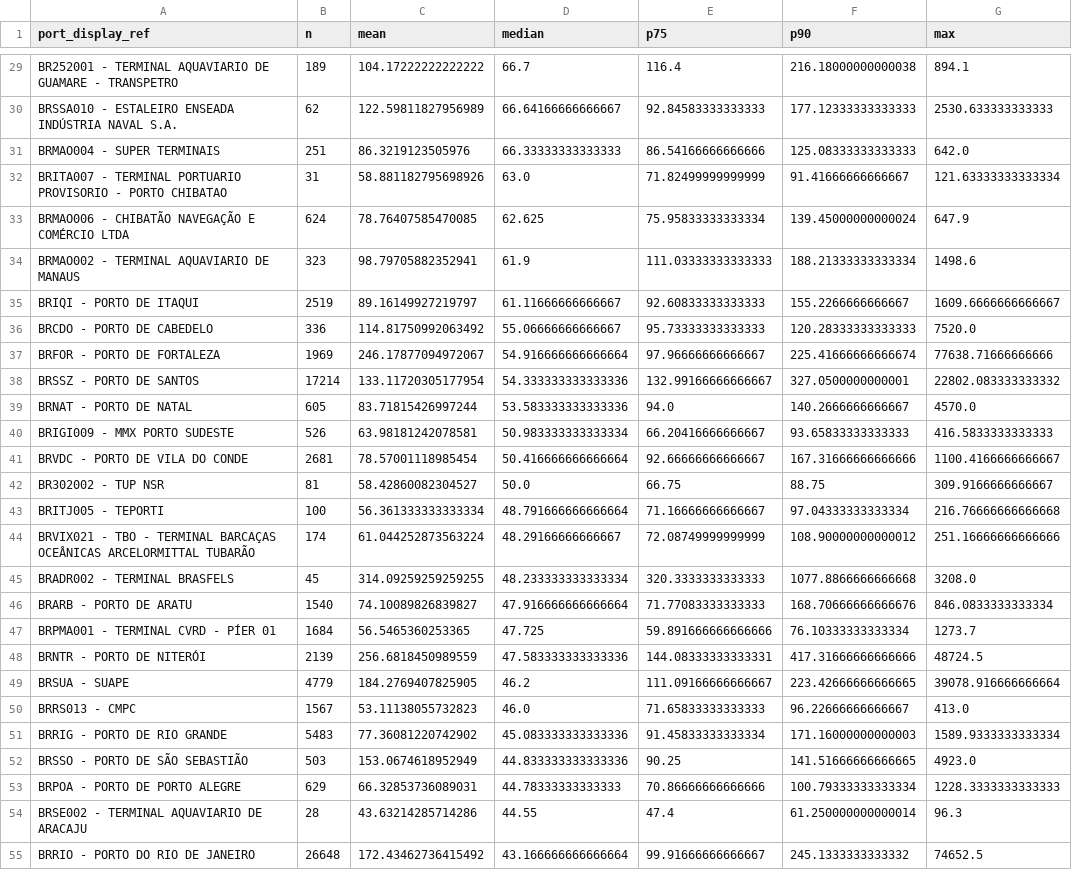
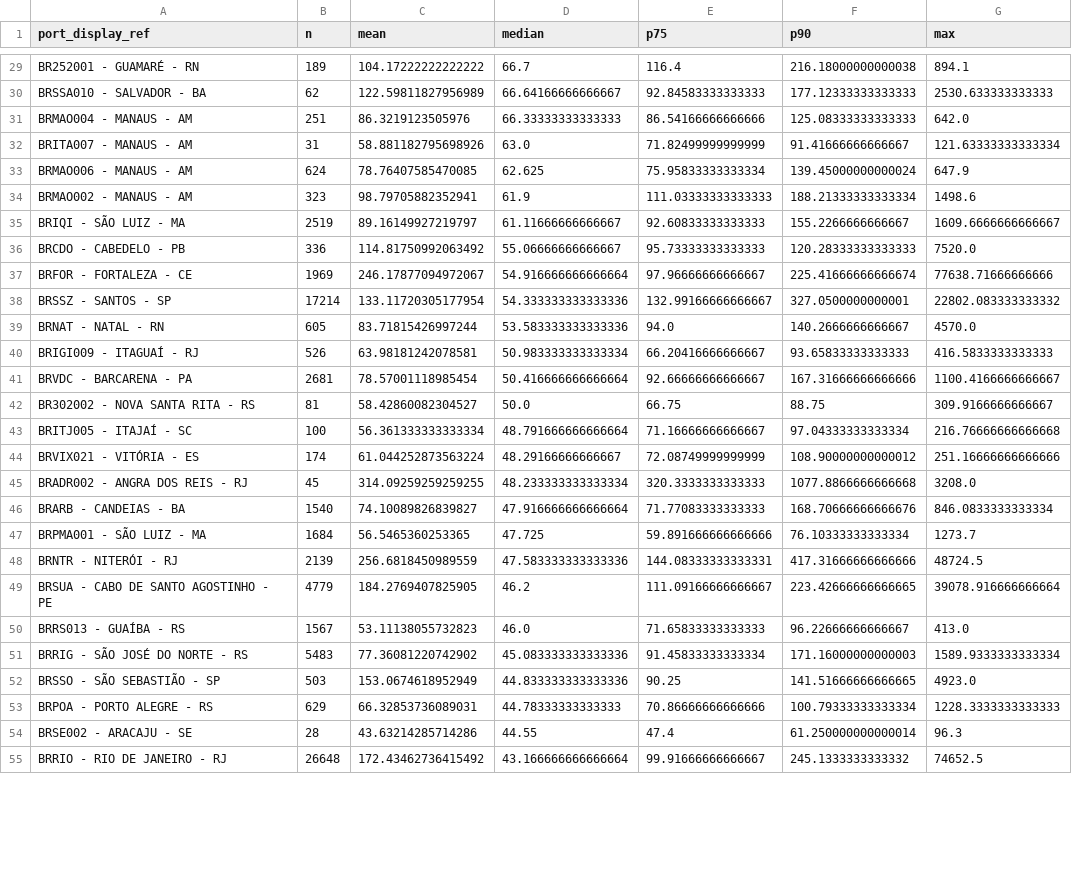
Before and after one commit to tiagoalberione/port_leadtime_prediction, a CSV file: outputs/tables/eda_total_stay_by_port_display_ref.csv, drawn as a sheet; only a part is shown, gaps mark what is left out; the diff covers the shown part only; the diff names each change by its address in the sheet, - before the commit and + after, or states it on an @@ line.

```diff
--- a/outputs/tables/eda_total_stay_by_port_display_ref.csv
+++ b/outputs/tables/eda_total_stay_by_port_display_ref.csv
-A29 (port_display_ref): BR252001 - TERMINAL AQUAVIARIO DE GUAMARE - TRANSPETRO
+A29 (port_display_ref): BR252001 - GUAMARÉ - RN
-A30 (port_display_ref): BRSSA010 - ESTALEIRO ENSEADA INDÚSTRIA NAVAL S.A.
+A30 (port_display_ref): BRSSA010 - SALVADOR - BA
-A31 (port_display_ref): BRMAO004 - SUPER TERMINAIS
+A31 (port_display_ref): BRMAO004 - MANAUS - AM
-A32 (port_display_ref): BRITA007 - TERMINAL PORTUARIO PROVISORIO - PORTO CHIBATAO
+A32 (port_display_ref): BRITA007 - MANAUS - AM
-A33 (port_display_ref): BRMAO006 - CHIBATÃO NAVEGAÇÃO E COMÉRCIO LTDA
+A33 (port_display_ref): BRMAO006 - MANAUS - AM
-A34 (port_display_ref): BRMAO002 - TERMINAL AQUAVIARIO DE MANAUS
+A34 (port_display_ref): BRMAO002 - MANAUS - AM
-A35 (port_display_ref): BRIQI - PORTO DE ITAQUI
+A35 (port_display_ref): BRIQI - SÃO LUIZ - MA
-A36 (port_display_ref): BRCDO - PORTO DE CABEDELO
+A36 (port_display_ref): BRCDO - CABEDELO - PB
-A37 (port_display_ref): BRFOR - PORTO DE FORTALEZA
+A37 (port_display_ref): BRFOR - FORTALEZA - CE
-A38 (port_display_ref): BRSSZ - PORTO DE SANTOS
+A38 (port_display_ref): BRSSZ - SANTOS - SP
-A39 (port_display_ref): BRNAT - PORTO DE NATAL
+A39 (port_display_ref): BRNAT - NATAL - RN
-A40 (port_display_ref): BRIGI009 - MMX PORTO SUDESTE
+A40 (port_display_ref): BRIGI009 - ITAGUAÍ - RJ
-A41 (port_display_ref): BRVDC - PORTO DE VILA DO CONDE
+A41 (port_display_ref): BRVDC - BARCARENA - PA
-A42 (port_display_ref): BR302002 - TUP NSR
+A42 (port_display_ref): BR302002 - NOVA SANTA RITA - RS
-A43 (port_display_ref): BRITJ005 - TEPORTI
+A43 (port_display_ref): BRITJ005 - ITAJAÍ - SC
-A44 (port_display_ref): BRVIX021 - TBO - TERMINAL BARCAÇAS OCEÂNICAS ARCELORMITTAL TUBARÃO
+A44 (port_display_ref): BRVIX021 - VITÓRIA - ES
-A45 (port_display_ref): BRADR002 - TERMINAL BRASFELS
+A45 (port_display_ref): BRADR002 - ANGRA DOS REIS - RJ
-A46 (port_display_ref): BRARB - PORTO DE ARATU
+A46 (port_display_ref): BRARB - CANDEIAS - BA
-A47 (port_display_ref): BRPMA001 - TERMINAL CVRD - PÍER 01
+A47 (port_display_ref): BRPMA001 - SÃO LUIZ - MA
-A48 (port_display_ref): BRNTR - PORTO DE NITERÓI
+A48 (port_display_ref): BRNTR - NITERÓI - RJ
-A49 (port_display_ref): BRSUA - SUAPE
+A49 (port_display_ref): BRSUA - CABO DE SANTO AGOSTINHO - PE
-A50 (port_display_ref): BRRS013 - CMPC
+A50 (port_display_ref): BRRS013 - GUAÍBA - RS
-A51 (port_display_ref): BRRIG - PORTO DE RIO GRANDE
+A51 (port_display_ref): BRRIG - SÃO JOSÉ DO NORTE - RS
-A52 (port_display_ref): BRSSO - PORTO DE SÃO SEBASTIÃO
+A52 (port_display_ref): BRSSO - SÃO SEBASTIÃO - SP
-A53 (port_display_ref): BRPOA - PORTO DE PORTO ALEGRE
+A53 (port_display_ref): BRPOA - PORTO ALEGRE - RS
-A54 (port_display_ref): BRSE002 - TERMINAL AQUAVIARIO DE ARACAJU
+A54 (port_display_ref): BRSE002 - ARACAJU - SE
-A55 (port_display_ref): BRRIO - PORTO DO RIO DE JANEIRO
+A55 (port_display_ref): BRRIO - RIO DE JANEIRO - RJ
```
Also changed, not shown: 66 edited cells elsewhere in this file, outputs/tables/eda_missing_table.csv, outputs/tables/eda_schema.csv, 16 other files.
